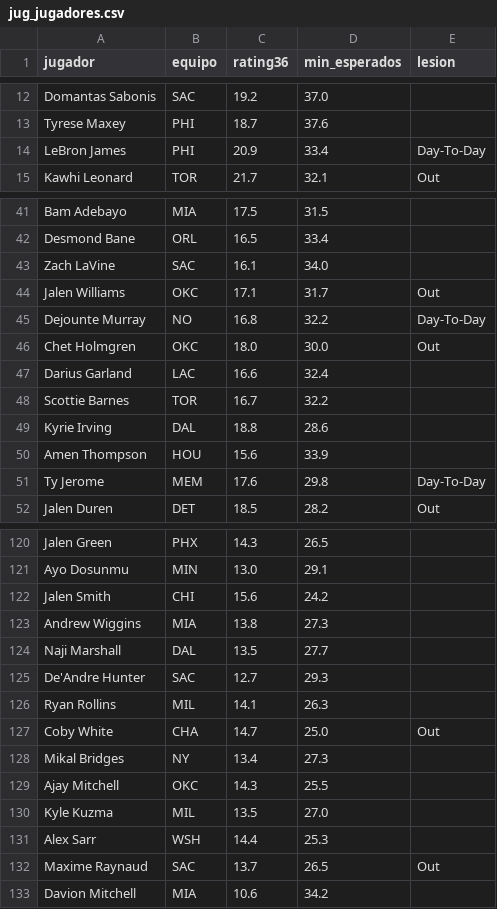
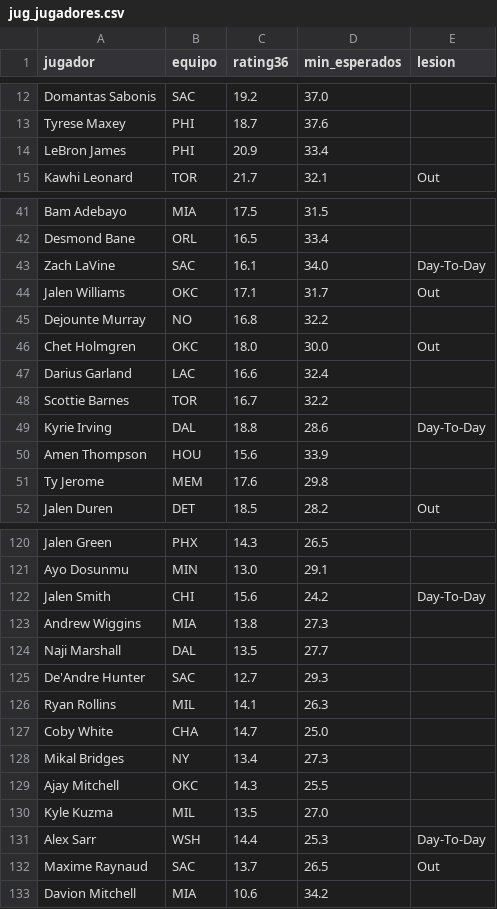
Before and after one commit to adridelpto/PreNBA, a CSV file: jug_jugadores.csv, drawn as a sheet; only a part is shown, gaps mark what is left out; the diff covers the shown part only.

```diff
--- a/jug_jugadores.csv
+++ b/jug_jugadores.csv
@@ -13,3 +13,3 @@ Domantas Sabonis,SAC,19.2,37.0,
 Tyrese Maxey,PHI,18.7,37.6,
-LeBron James,PHI,20.9,33.4,Day-To-Day
+LeBron James,PHI,20.9,33.4,
 Kawhi Leonard,TOR,21.7,32.1,Out
@@ -42,5 +42,5 @@ Bam Adebayo,MIA,17.5,31.5,
 Desmond Bane,ORL,16.5,33.4,
-Zach LaVine,SAC,16.1,34.0,
+Zach LaVine,SAC,16.1,34.0,Day-To-Day
 Jalen Williams,OKC,17.1,31.7,Out
-Dejounte Murray,NO,16.8,32.2,Day-To-Day
+Dejounte Murray,NO,16.8,32.2,
 Chet Holmgren,OKC,18.0,30.0,Out
@@ -48,5 +48,5 @@ Darius Garland,LAC,16.6,32.4,
 Scottie Barnes,TOR,16.7,32.2,
-Kyrie Irving,DAL,18.8,28.6,
+Kyrie Irving,DAL,18.8,28.6,Day-To-Day
 Amen Thompson,HOU,15.6,33.9,
-Ty Jerome,MEM,17.6,29.8,Day-To-Day
+Ty Jerome,MEM,17.6,29.8,
 Jalen Duren,DET,18.5,28.2,Out
@@ -121,3 +121,3 @@ Jalen Green,PHX,14.3,26.5,
 Ayo Dosunmu,MIN,13.0,29.1,
-Jalen Smith,CHI,15.6,24.2,
+Jalen Smith,CHI,15.6,24.2,Day-To-Day
 Andrew Wiggins,MIA,13.8,27.3,
@@ -126,3 +126,3 @@ De'Andre Hunter,SAC,12.7,29.3,
 Ryan Rollins,MIL,14.1,26.3,
-Coby White,CHA,14.7,25.0,Out
+Coby White,CHA,14.7,25.0,
 Mikal Bridges,NY,13.4,27.3,
@@ -130,3 +130,3 @@ Ajay Mitchell,OKC,14.3,25.5,
 Kyle Kuzma,MIL,13.5,27.0,
-Alex Sarr,WSH,14.4,25.3,
+Alex Sarr,WSH,14.4,25.3,Day-To-Day
 Maxime Raynaud,SAC,13.7,26.5,Out
```
Also changed, not shown: 19 edited cells elsewhere in this file, evolucion_elo.csv, evolucion_predicciones.csv, 25 other files.
